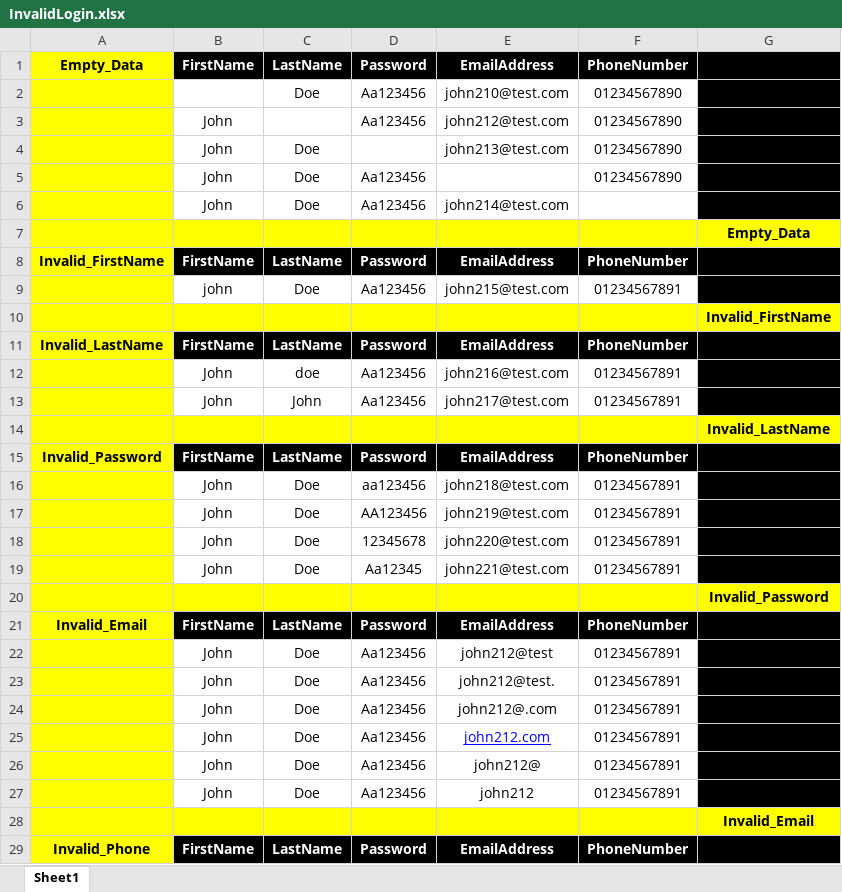
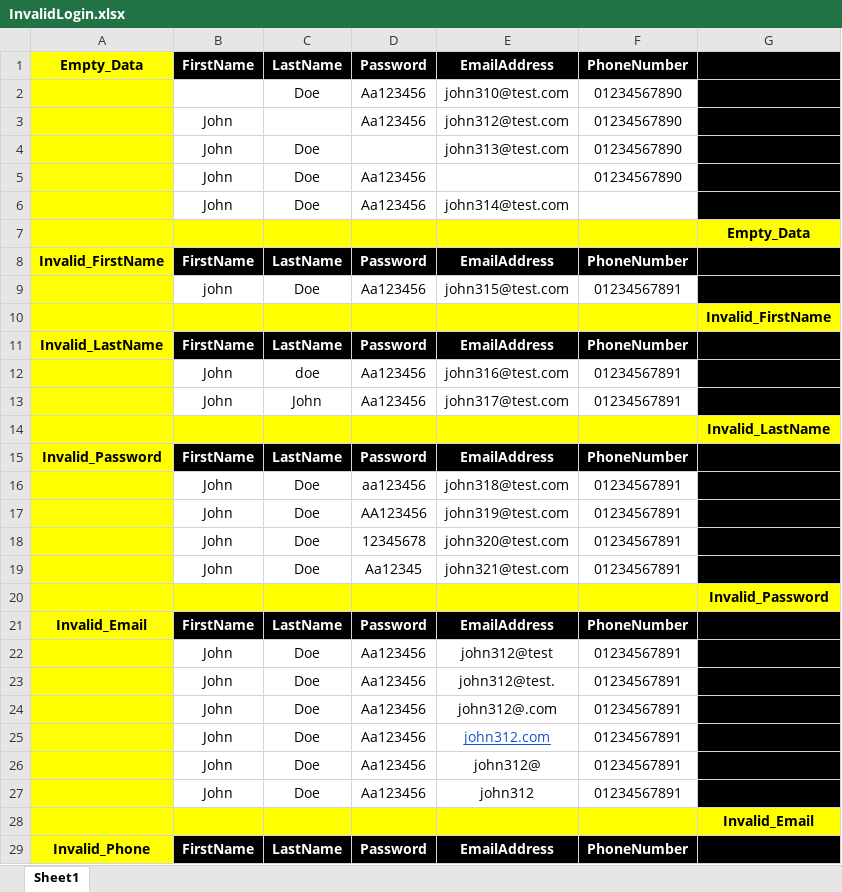
Before and after one commit to marwan-a-alabassiry/SDET_-_Task, an Excel workbook: webtesting/resources/InvalidLogin.xlsx, sheet Sheet1, drawn as a sheet; only a part is shown; values as stored, in another font and other column widths than the file's, no borders; charts and pictures not drawn; the diff covers the shown part only; the diff names each change by its address in the sheet, - before the commit and + after, or states it on an @@ line.

```diff
--- a/webtesting/resources/InvalidLogin.xlsx (sheet Sheet1)
+++ b/webtesting/resources/InvalidLogin.xlsx (sheet Sheet1)
-E2: john210@test.com
+E2: john310@test.com
-E3: john212@test.com
+E3: john312@test.com
-E4: john213@test.com
+E4: john313@test.com
-E6: john214@test.com
+E6: john314@test.com
-E9: john215@test.com
+E9: john315@test.com
-E12: john216@test.com
+E12: john316@test.com
-E13: john217@test.com
+E13: john317@test.com
-E16: john218@test.com
+E16: john318@test.com
-E17: john219@test.com
+E17: john319@test.com
-E18: john220@test.com
+E18: john320@test.com
-E19: john221@test.com
+E19: john321@test.com
-E22: john212@test
+E22: john312@test
-E23: john212@test.
+E23: john312@test.
-E24: john212@.com
+E24: john312@.com
-E25: john212.com
+E25: john312.com
-E25 text colour: #0000FF
+E25 text colour: #1155CC
-E26: john212@
+E26: john312@
-E27: john212
+E27: john312
```
Also changed, not shown: 3 edited cells elsewhere in this sheet, 38 other files.
